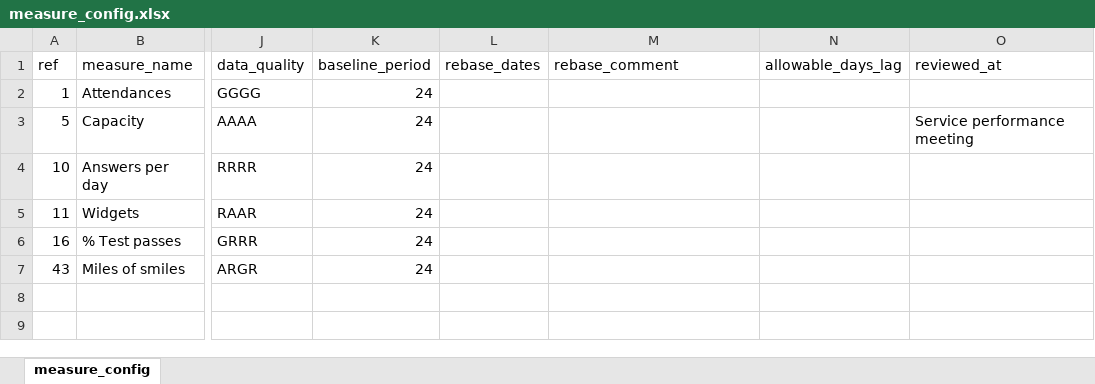
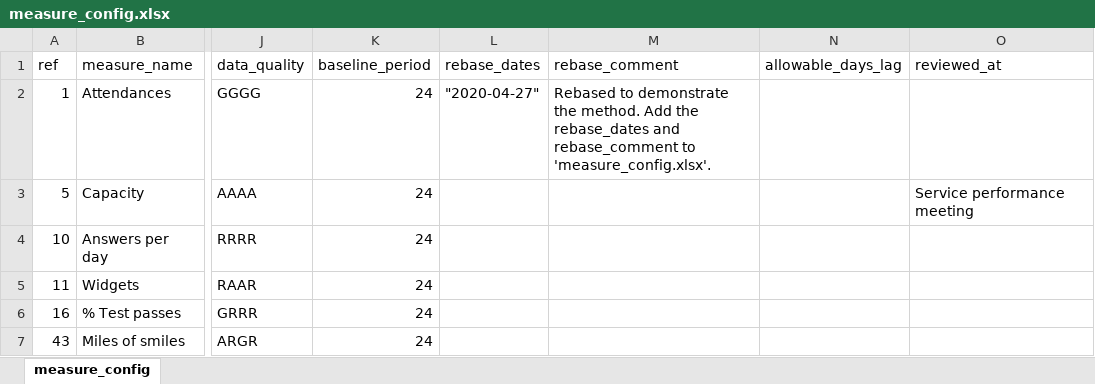
Before and after one commit to ThomUK/SPCreporter, an Excel workbook: inst/example_data/measure_config.xlsx, sheet measure_config, drawn as a sheet; only a part is shown, gaps mark what is left out; values as stored, in another font and other column widths than the file's, no borders; the diff names each change by its address in the sheet, - before the commit and + after, or states it on an @@ line.

```diff
--- a/inst/example_data/measure_config.xlsx (sheet measure_config)
+++ b/inst/example_data/measure_config.xlsx (sheet measure_config)
-L2 (rebase_dates): (empty)
+L2 (rebase_dates): "2020-04-27"
-M2 (rebase_comment): (empty)
+M2 (rebase_comment): Rebased to demonstrate the method. Add the rebase_dates and rebase_comment to 'measure_config.xlsx'.
```
Also changed, not shown: inst/example_data/data.xlsx, inst/example_data/report_config.xlsx.
